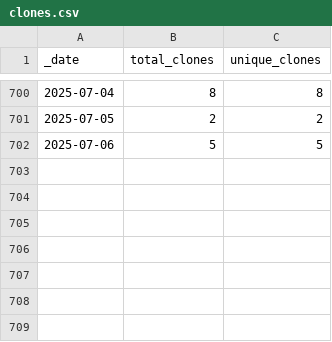
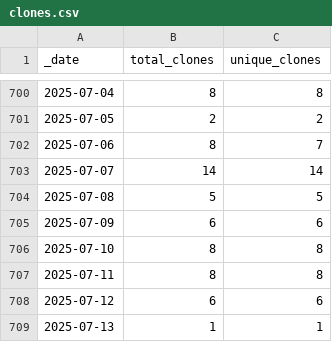
Before and after one commit to KajaBraz/ChatBox, a CSV file: traffic/clones.csv, drawn as a sheet; only a part is shown, gaps mark what is left out.

Commit message:
GitHub traffic

```diff
--- a/traffic/clones.csv
+++ b/traffic/clones.csv
@@ -701,2 +701,9 @@ _date,total_clones,unique_clones
 2025-07-05,2,2
-2025-07-06,5,5
+2025-07-06,8,7
+2025-07-07,14,14
+2025-07-08,5,5
+2025-07-09,6,6
+2025-07-10,8,8
+2025-07-11,8,8
+2025-07-12,6,6
+2025-07-13,1,1
```
Also changed, not shown: 1 other file.
